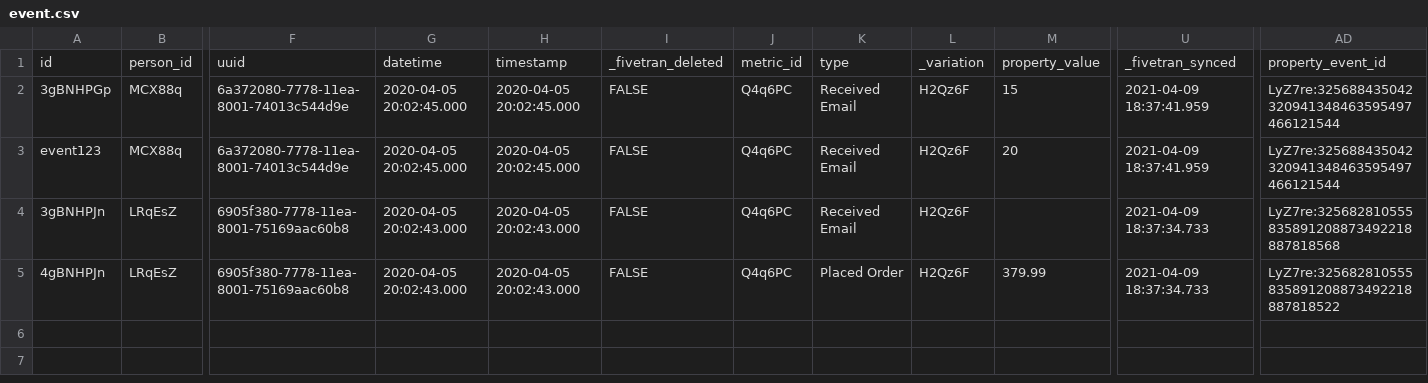
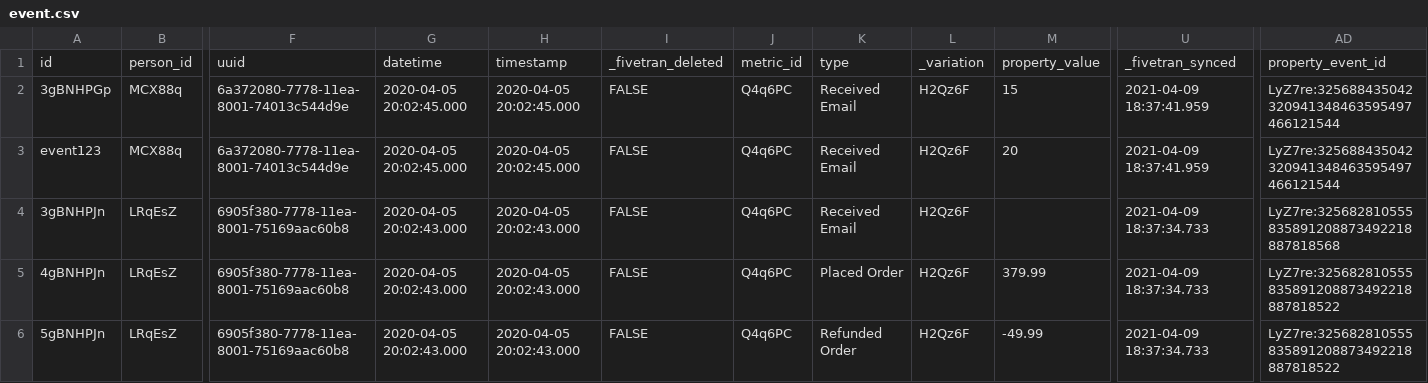
Before and after one commit to fivetran/dbt_klaviyo, a CSV file: integration_tests/seeds/event.csv, drawn as a sheet; only a part is shown, gaps mark what is left out; rows hold the shown columns only; the diff names each change by its address in the sheet, - before the commit and + after, or states it on an @@ line.

Commit message:
Allow negative values in postgres__safe_numeric_cast's regex
Refunded Order is one of klaviyo__sum_revenue_metrics, and refund amounts
can be negative. The regex previously only matched non-negative numbers,
so negative numeric_value strings were nulled to 0 same as the decimal
bug. Adds a Refunded Order row with a negative value to the integration
test seeds.

Addresses PR review comment from fivetran-jamie.

```diff
--- a/integration_tests/seeds/event.csv
+++ b/integration_tests/seeds/event.csv
+row 6: 5gBNHPJn | LRqEsZ | 6905f380-7778-11ea-8001-75169aac60b8 | 2020-04-05 20:02:43.000 | 2020-04-05 20:02:43.000 | FALSE | Q4q6PC | Refunded Order | H2Qz6F | -49.99 | 2021-04-09 18:37:34.733 | LyZ7re:325682810555835891208873492218887818522
```
Also changed, not shown: integration_tests/seeds/event_norename.csv, 2 other files.
